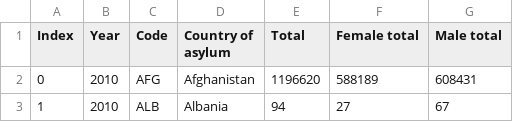
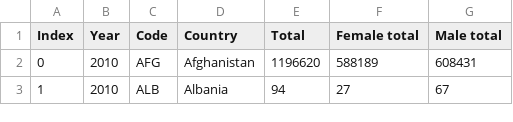
Before and after one commit to zjackeroo/Vis_Final-Project, a CSV file: data/destination.csv, drawn as a sheet; only a part is shown.

```diff
--- a/data/destination.csv
+++ b/data/destination.csv
@@ -1,2 +1,2 @@
-Index,Year,Code,Country of asylum,Total,Female total,Male total
+Index,Year,Code,Country,Total,Female total,Male total
 0,2010,AFG,Afghanistan,1196620,588189,608431
```
Also changed, not shown: 6 other files.
